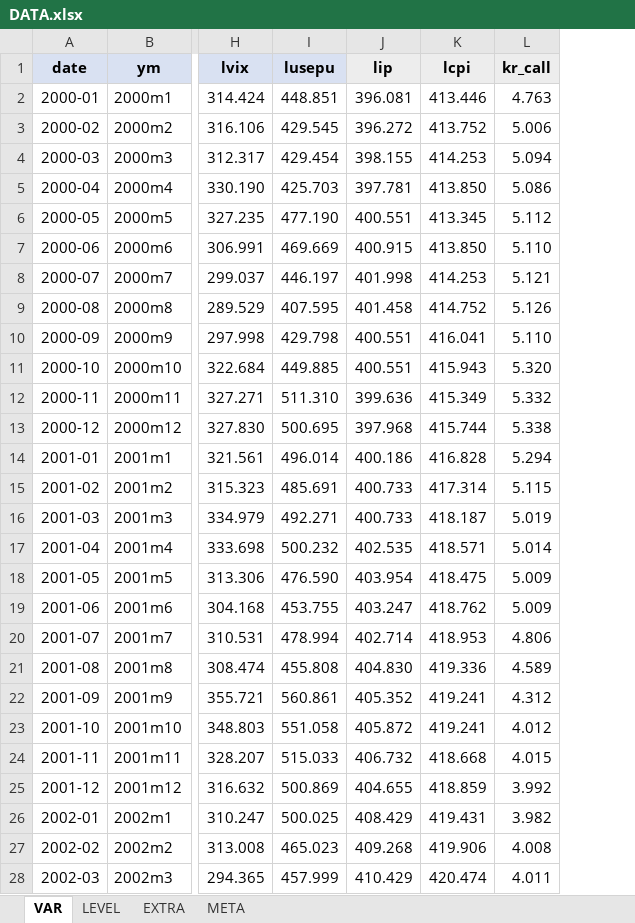
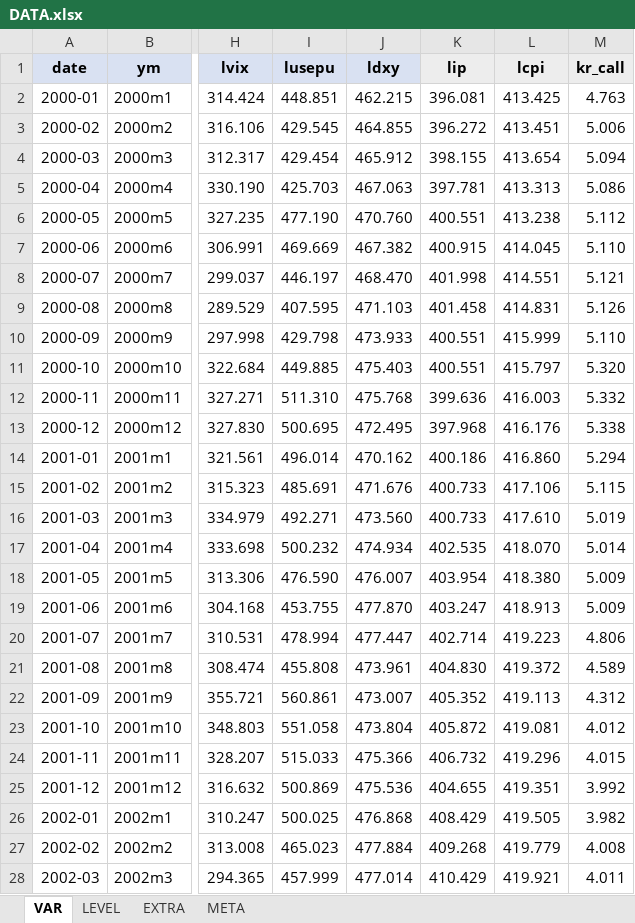
Before and after one commit to koojy1211/uncertainty-svar, an Excel workbook: data/DATA.xlsx, sheet VAR, drawn as a sheet; only a part is shown, gaps mark what is left out; values as stored, in another font and other column widths than the file's, no borders; addresses are those after the commit; the diff covers the shown part only; the diff names each change by its address in the sheet, - before the commit and + after, or states it on an @@ line.

```diff
--- a/data/DATA.xlsx (sheet VAR)
+++ b/data/DATA.xlsx (sheet VAR)
+column J (ldxy), rows 2-28: 462.215 | 464.855 | 465.912 | 467.063 | 470.760 | 467.382 | 468.470 | 471.103 | 473.933 | 475.403 | 475.768 | 472.495 | 470.162 | 471.676 | 473.560 | 474.934 | 476.007 | 477.870 | 477.447 | 473.961 | 473.007 | 473.804 | 475.366 | 475.536 | 476.868 | 477.884 | 477.014
-L2 (lcpi): 413.446
+L2 (lcpi): 413.425
-L3 (lcpi): 413.752
+L3 (lcpi): 413.451
-L4 (lcpi): 414.253
+L4 (lcpi): 413.654
-L5 (lcpi): 413.850
+L5 (lcpi): 413.313
-L6 (lcpi): 413.345
+L6 (lcpi): 413.238
-L7 (lcpi): 413.850
+L7 (lcpi): 414.045
-L8 (lcpi): 414.253
+L8 (lcpi): 414.551
-L9 (lcpi): 414.752
+L9 (lcpi): 414.831
-L10 (lcpi): 416.041
+L10 (lcpi): 415.999
-L11 (lcpi): 415.943
+L11 (lcpi): 415.797
-L12 (lcpi): 415.349
+L12 (lcpi): 416.003
-L13 (lcpi): 415.744
+L13 (lcpi): 416.176
-L14 (lcpi): 416.828
+L14 (lcpi): 416.860
-L15 (lcpi): 417.314
+L15 (lcpi): 417.106
-L16 (lcpi): 418.187
+L16 (lcpi): 417.610
-L17 (lcpi): 418.571
+L17 (lcpi): 418.070
-L18 (lcpi): 418.475
+L18 (lcpi): 418.380
-L19 (lcpi): 418.762
+L19 (lcpi): 418.913
-L20 (lcpi): 418.953
+L20 (lcpi): 419.223
-L21 (lcpi): 419.336
+L21 (lcpi): 419.372
-L22 (lcpi): 419.241
+L22 (lcpi): 419.113
-L23 (lcpi): 419.241
+L23 (lcpi): 419.081
-L24 (lcpi): 418.668
+L24 (lcpi): 419.296
-L25 (lcpi): 418.859
+L25 (lcpi): 419.351
-L26 (lcpi): 419.431
+L26 (lcpi): 419.505
-L27 (lcpi): 419.906
+L27 (lcpi): 419.779
-L28 (lcpi): 420.474
+L28 (lcpi): 419.921
```
Also changed, not shown: 285 edited cells elsewhere in this sheet, sheet LEVEL, sheet META, sheet EXTRA, 5 other files.
